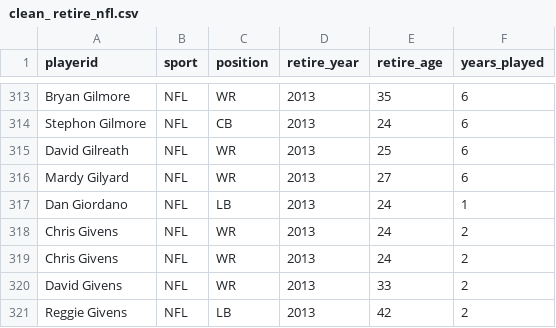
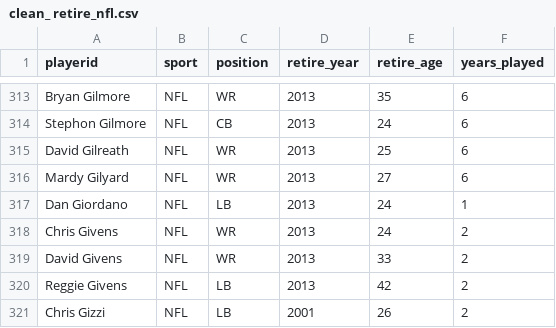
Before and after one commit to aamotz001/Professional-Athlete-Career-Lifetimes, a CSV file: Data/Clean_Data/clean_ retire_nfl.csv, drawn as a sheet; only a part is shown, gaps mark what is left out; the shorter side is filled out with more unchanged rows; the diff names each change by its address in the sheet, - before the commit and + after, or states it on an @@ line.

```diff
--- a/Data/Clean_Data/clean_ retire_nfl.csv
+++ b/Data/Clean_Data/clean_ retire_nfl.csv
-row 319: Chris Givens | NFL | WR | 2013 | 24 | 2
```
Also changed, not shown: Data/Clean_Data/clean_ start_nfl.csv, 1 other file.
